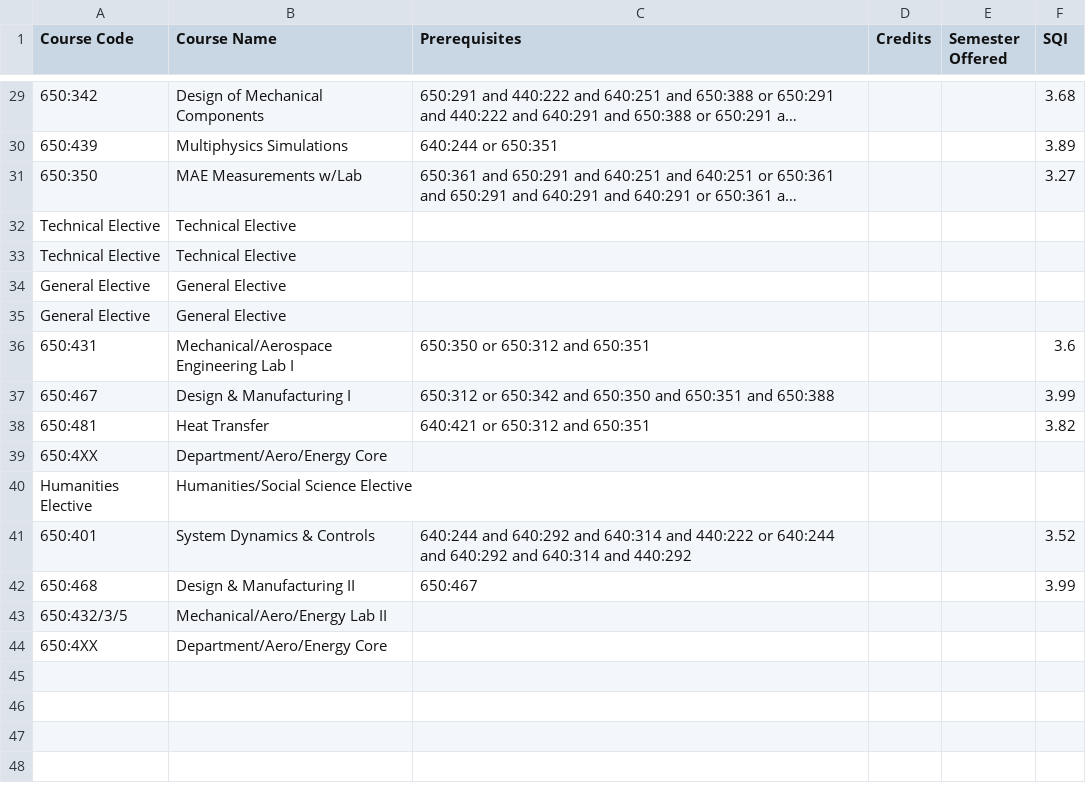
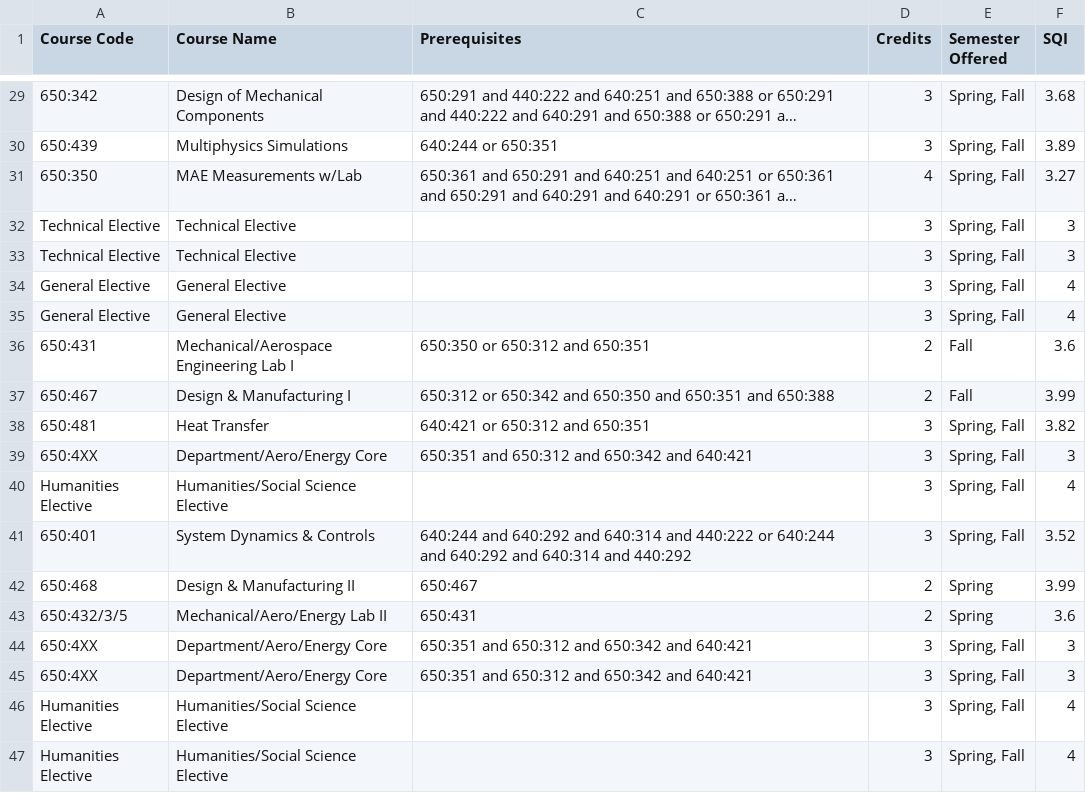
Before and after one commit to Grade-IENT/frontend-hosted, a CSV file: 4_Year_input_Data/mechanical_engineering_courses.csv, drawn as a sheet; only a part is shown, gaps mark what is left out; long unchanged cells end in …; the diff covers the shown part only; the diff names each change by its address in the sheet, - before the commit and + after, or states it on an @@ line.

```diff
--- a/4_Year_input_Data/mechanical_engineering_courses.csv
+++ b/4_Year_input_Data/mechanical_engineering_courses.csv
-D29:D30 (Credits): (empty)
+D29:D30 (Credits): 3
-E29:E35 (Semester Offered): (empty)
+E29:E35 (Semester Offered): Spring, Fall
-D31 (Credits): (empty)
+D31 (Credits): 4
-D32:D35 (Credits): (empty)
+D32:D35 (Credits): 3
-F32:F33 (SQI): (empty)
+F32:F33 (SQI): 3
-F34:F35 (SQI): (empty)
+F34:F35 (SQI): 4
-D36:D37 (Credits): (empty)
+D36:D37 (Credits): 2
-E36:E37 (Semester Offered): (empty)
+E36:E37 (Semester Offered): Fall
-D38:D41 (Credits): (empty)
+D38:D41 (Credits): 3
-E38:E41 (Semester Offered): (empty)
+E38:E41 (Semester Offered): Spring, Fall
-C39 (Prerequisites): (empty)
+C39 (Prerequisites): 650:351 and 650:312 and 650:342 and 640:421
-F39 (SQI): (empty)
+F39 (SQI): 3
-F40 (SQI): (empty)
+F40 (SQI): 4
-D42:D43 (Credits): (empty)
+D42:D43 (Credits): 2
-E42:E43 (Semester Offered): (empty)
+E42:E43 (Semester Offered): Spring
-C43 (Prerequisites): (empty)
+C43 (Prerequisites): 650:431
-F43 (SQI): (empty)
+F43 (SQI): 3.6
-C44 (Prerequisites): (empty)
+C44 (Prerequisites): 650:351 and 650:312 and 650:342 and 640:421
-D44 (Credits): (empty)
+D44 (Credits): 3
-E44 (Semester Offered): (empty)
+E44 (Semester Offered): Spring, Fall
-F44 (SQI): (empty)
+F44 (SQI): 3
+row 45: 650:4XX | Department/Aero/Energy Core | 650:351 and 650:312 and 650:342 and 640:421 | 3 | Spring, Fall | 3
+row 46: Humanities Elective | Humanities/Social Science Elective |  | 3 | Spring, Fall | 4
+row 47: Humanities Elective | Humanities/Social Science Elective |  | 3 | Spring, Fall | 4
```
Also changed, not shown: 51 edited cells elsewhere in this file, 1 other file.
